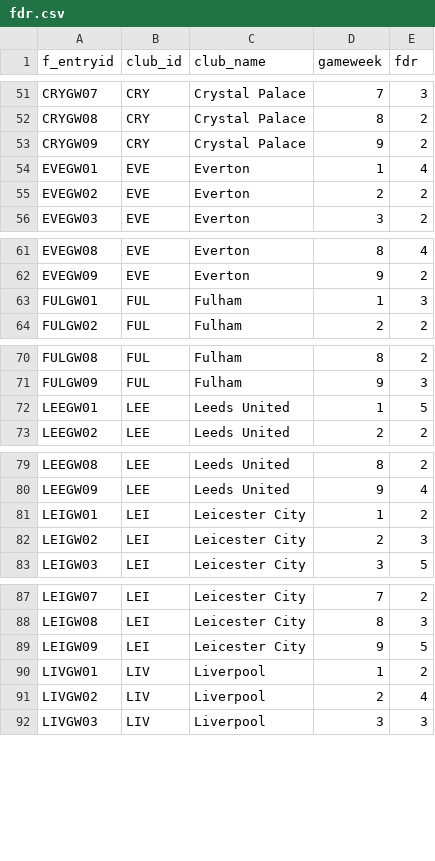
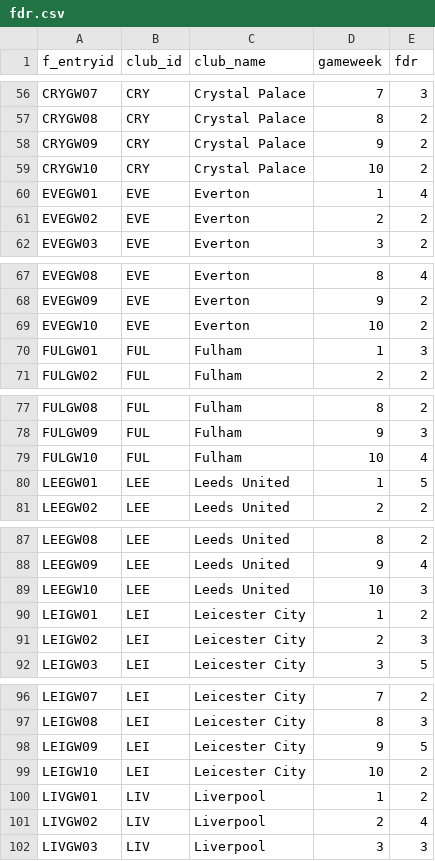
Before and after one commit to abedkristanto/FPL_Prediction, a CSV file: fdr.csv, drawn as a sheet; only a part is shown, gaps mark what is left out; the diff covers the shown part only.

```diff
--- a/fdr.csv
+++ b/fdr.csv
@@ -53,2 +58,3 @@ CRYGW08,CRY,Crystal Palace,8,2
 CRYGW09,CRY,Crystal Palace,9,2
+CRYGW10,CRY,Crystal Palace,10,2
 EVEGW01,EVE,Everton,1,4
@@ -62,2 +68,3 @@ EVEGW08,EVE,Everton,8,4
 EVEGW09,EVE,Everton,9,2
+EVEGW10,EVE,Everton,10,2
 FULGW01,FUL,Fulham,1,3
@@ -71,2 +78,3 @@ FULGW08,FUL,Fulham,8,2
 FULGW09,FUL,Fulham,9,3
+FULGW10,FUL,Fulham,10,4
 LEEGW01,LEE,Leeds United,1,5
@@ -80,2 +88,3 @@ LEEGW08,LEE,Leeds United,8,2
 LEEGW09,LEE,Leeds United,9,4
+LEEGW10,LEE,Leeds United,10,3
 LEIGW01,LEI,Leicester City,1,2
@@ -89,2 +98,3 @@ LEIGW08,LEI,Leicester City,8,3
 LEIGW09,LEI,Leicester City,9,5
+LEIGW10,LEI,Leicester City,10,2
 LIVGW01,LIV,Liverpool,1,2
```
Also changed, not shown: 15 added rows elsewhere in this file, performance.csv, players.csv, 1 other file.
